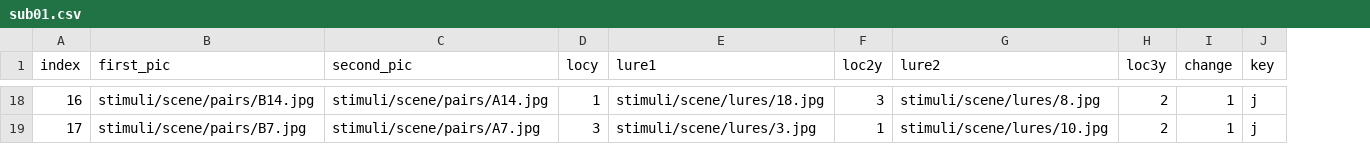
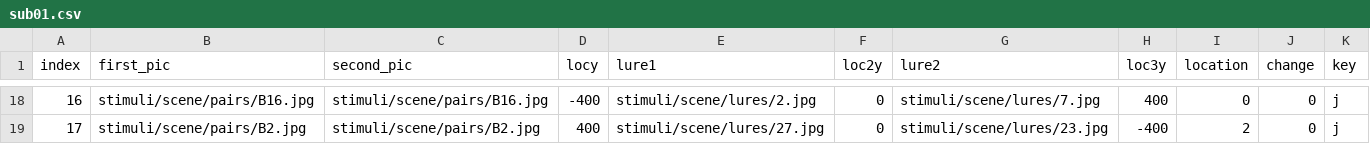
Before and after one commit to wanjiag/ContinDiff_js, a CSV file: sub_file/sub01.csv, drawn as a sheet; only a part is shown, gaps mark what is left out; addresses are those after the commit; the diff covers the shown part only; the diff names each change by its address in the sheet, - before the commit and + after, or states it on an @@ line.

```diff
--- a/sub_file/sub01.csv
+++ b/sub_file/sub01.csv
+column I (location), rows 18-19: 0 | 2
-B18 (first_pic): stimuli/scene/pairs/B14.jpg
+B18 (first_pic): stimuli/scene/pairs/B16.jpg
-C18 (second_pic): stimuli/scene/pairs/A14.jpg
+C18 (second_pic): stimuli/scene/pairs/B16.jpg
-D18 (locy): 1
+D18 (locy): -400
-E18 (lure1): stimuli/scene/lures/18.jpg
+E18 (lure1): stimuli/scene/lures/2.jpg
-F18 (loc2y): 3
+F18 (loc2y): 0
-G18 (lure2): stimuli/scene/lures/8.jpg
+G18 (lure2): stimuli/scene/lures/7.jpg
-H18 (loc3y): 2
+H18 (loc3y): 400
-J18:J19 (change): 1
+J18:J19 (change): 0
-B19 (first_pic): stimuli/scene/pairs/B7.jpg
+B19 (first_pic): stimuli/scene/pairs/B2.jpg
-C19 (second_pic): stimuli/scene/pairs/A7.jpg
+C19 (second_pic): stimuli/scene/pairs/B2.jpg
-D19 (locy): 3
+D19 (locy): 400
-E19 (lure1): stimuli/scene/lures/3.jpg
+E19 (lure1): stimuli/scene/lures/27.jpg
-F19 (loc2y): 1
+F19 (loc2y): 0
-G19 (lure2): stimuli/scene/lures/10.jpg
+G19 (lure2): stimuli/scene/lures/23.jpg
-H19 (loc3y): 2
+H19 (loc3y): -400
```
Also changed, not shown: 127 edited cells elsewhere in this file, sub_file/sub02.csv, sub_file/sub03.csv, 48 other files.
